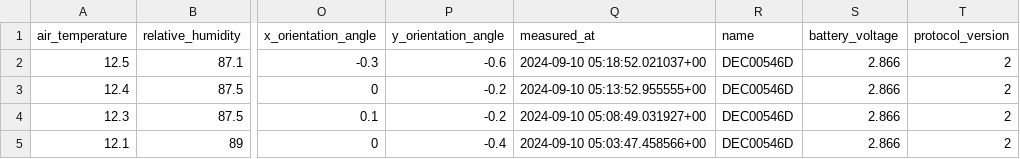
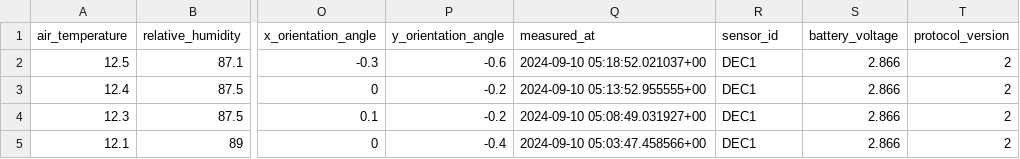
Before and after one commit to RUBclim/d2r-api, a CSV file: testing/ATM41_DEC00546D_raw_data.csv, drawn as a sheet; only a part is shown, gaps mark what is left out; the diff names each change by its address in the sheet, - before the commit and + after, or states it on an @@ line.

```diff
--- a/testing/ATM41_DEC00546D_raw_data.csv
+++ b/testing/ATM41_DEC00546D_raw_data.csv
-R1: name
+R1: sensor_id
-R2:R5 (sensor_id): DEC00546D
+R2:R5 (sensor_id): DEC1
```
Also changed, not shown: testing/BLG_DEC005491_raw_data.csv, testing/SHT35_DEC0054A4_raw_data.csv, 5 other files.
